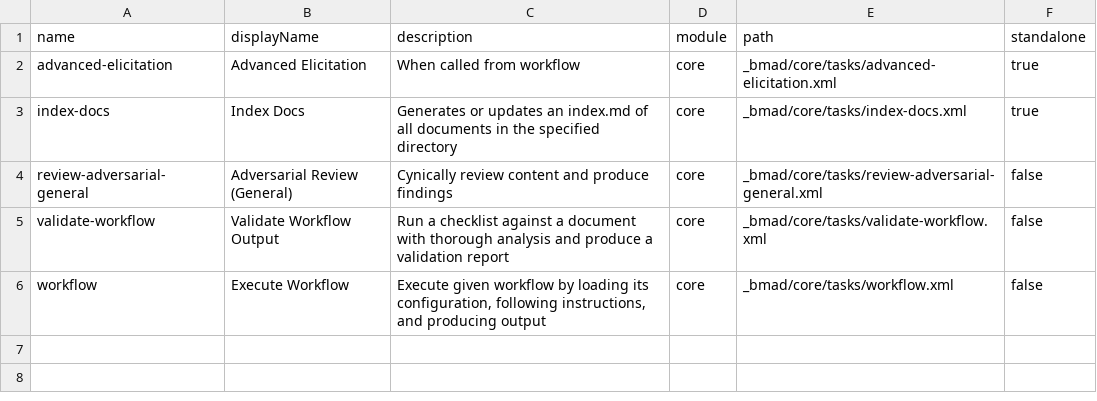
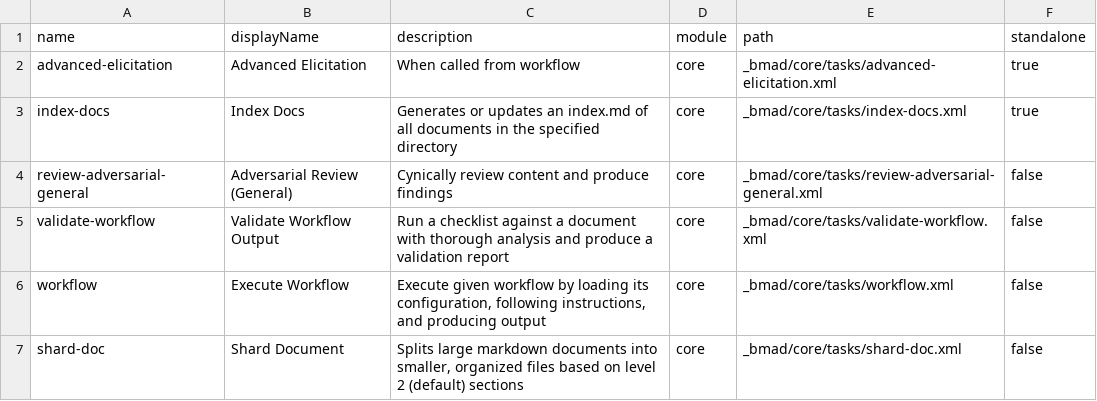
Before and after one commit to tiween/tiween, a CSV file: _bmad/_config/task-manifest.csv, drawn as a sheet; the diff names each change by its address in the sheet, - before the commit and + after, or states it on an @@ line.

```diff
--- a/_bmad/_config/task-manifest.csv
+++ b/_bmad/_config/task-manifest.csv
+row 7: shard-doc | Shard Document | Splits large markdown documents into smaller, organized files based on level 2 (default) sections | core | _bmad/core/tasks/shard-doc.xml | false
```
Also changed, not shown: _bmad/_config/agent-manifest.csv, _bmad/_config/files-manifest.csv, 5 other files.
